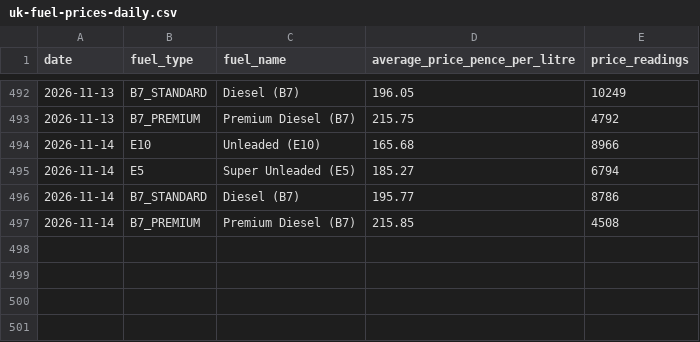
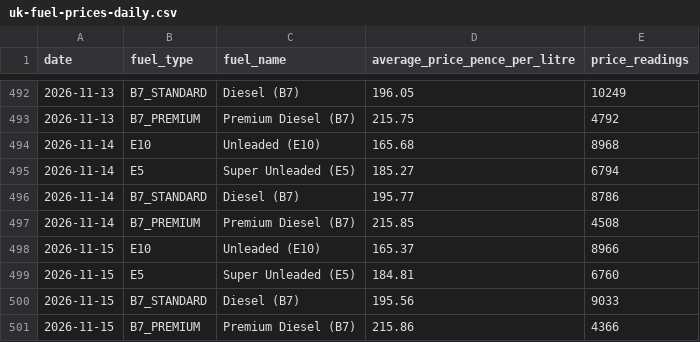
Before and after one commit to iamburny/uk-fuel-prices, a CSV file: data/uk-fuel-prices-daily.csv, drawn as a sheet; only a part is shown, gaps mark what is left out.

```diff
--- a/data/uk-fuel-prices-daily.csv
+++ b/data/uk-fuel-prices-daily.csv
@@ -493,3 +493,3 @@ date,fuel_type,fuel_name,average_price_pence_per_litre,price_readings
 2026-11-13,B7_PREMIUM,"Premium Diesel (B7)",215.75,4792
-2026-11-14,E10,"Unleaded (E10)",165.68,8966
+2026-11-14,E10,"Unleaded (E10)",165.68,8968
 2026-11-14,E5,"Super Unleaded (E5)",185.27,6794
@@ -497 +497,5 @@ date,fuel_type,fuel_name,average_price_pence_per_litre,price_readings
 2026-11-14,B7_PREMIUM,"Premium Diesel (B7)",215.85,4508
+2026-11-15,E10,"Unleaded (E10)",165.37,8966
+2026-11-15,E5,"Super Unleaded (E5)",184.81,6760
+2026-11-15,B7_STANDARD,"Diesel (B7)",195.56,9033
+2026-11-15,B7_PREMIUM,"Premium Diesel (B7)",215.86,4366
```
